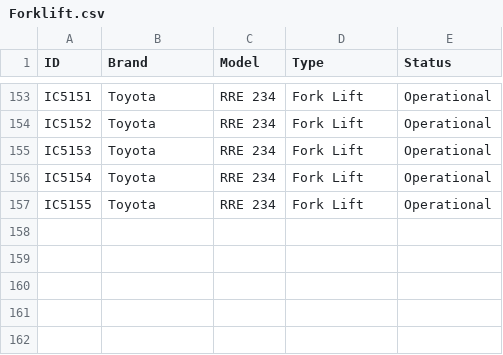
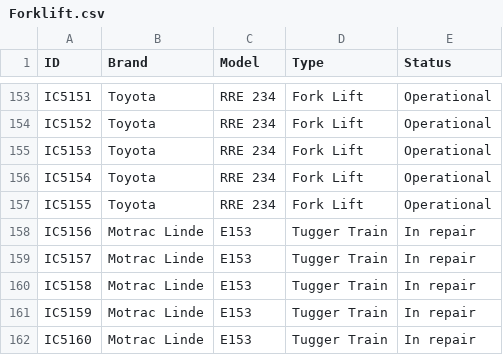
Before and after one commit to icolaes/csv, a CSV file: Forklift.csv, drawn as a sheet; only a part is shown, gaps mark what is left out.

Commit message:
Update Forklift.csv

```diff
--- a/Forklift.csv
+++ b/Forklift.csv
@@ -157 +157,6 @@ IC5154,Toyota,RRE 234,Fork Lift,Operational
 IC5155,Toyota,RRE 234,Fork Lift,Operational
+IC5156,Motrac Linde,E153,Tugger Train,In repair
+IC5157,Motrac Linde,E153,Tugger Train,In repair
+IC5158,Motrac Linde,E153,Tugger Train,In repair
+IC5159,Motrac Linde,E153,Tugger Train,In repair
+IC5160,Motrac Linde,E153,Tugger Train,In repair
```
